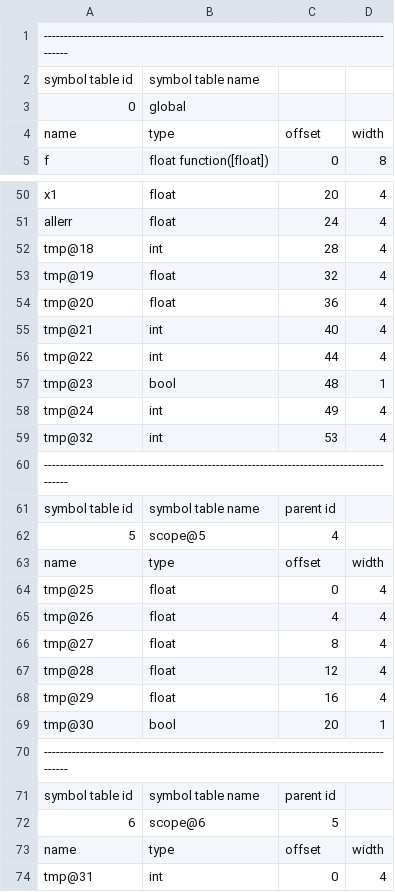
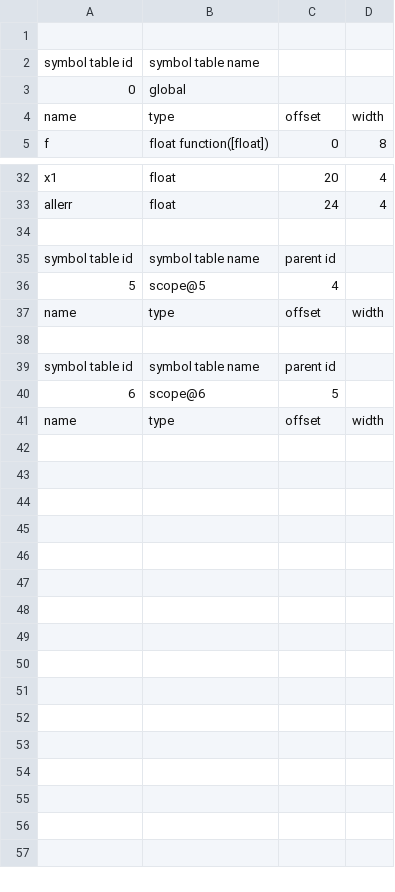
Before and after one commit to rjnrohit/C-Compiler-CS335, a CSV file: output/test1.csv, drawn as a sheet; only a part is shown, gaps mark what is left out; the diff covers the shown part only; the diff names each change by its address in the sheet, - before the commit and + after, or states it on an @@ line.

```diff
--- a/output/test1.csv
+++ b/output/test1.csv
@@ column A renumbered between rows 1 and 38 @@
-row 52: tmp@18 | int | 28 | 4
-row 53: tmp@19 | float | 32 | 4
-row 54: tmp@20 | float | 36 | 4
-row 55: tmp@21 | int | 40 | 4
-row 56: tmp@22 | int | 44 | 4
-row 57: tmp@23 | bool | 48 | 1
-row 58: tmp@24 | int | 49 | 4
-row 59: tmp@32 | int | 53 | 4
-row 64: tmp@25 | float | 0 | 4
-row 65: tmp@26 | float | 4 | 4
-row 66: tmp@27 | float | 8 | 4
-row 67: tmp@28 | float | 12 | 4
-row 68: tmp@29 | float | 16 | 4
-row 69: tmp@30 | bool | 20 | 1
-row 74: tmp@31 | int | 0 | 4
```
Also changed, not shown: 18 removed rows elsewhere in this file, output/test10.csv, output/test12.csv, 13 other files.
